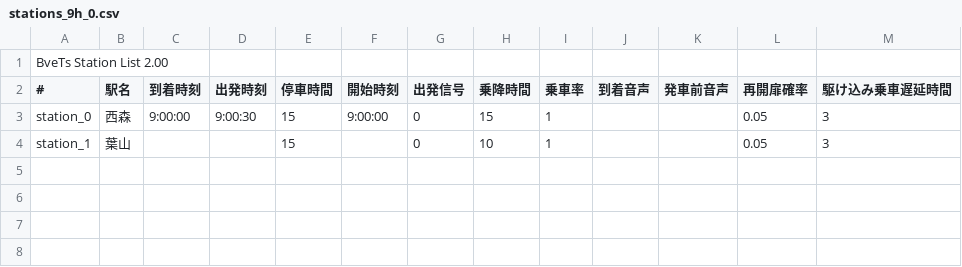
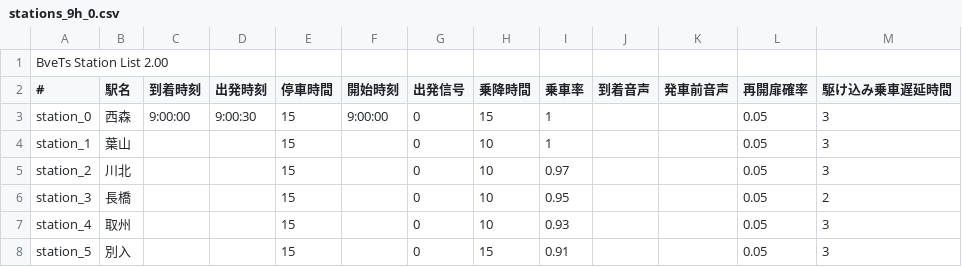
Before and after one commit to magicant/bve-random-map, a CSV file: Scenarios/magicant/randommap/stations/stations_9h_0.csv, drawn as a sheet.

Commit message:
build.sh: files_per_security=5, stations_per_file=6

```diff
--- a/Scenarios/magicant/randommap/stations/stations_9h_0.csv
+++ b/Scenarios/magicant/randommap/stations/stations_9h_0.csv
@@ -4 +4,5 @@ station_0,西森,9:00:00,9:00:30,15,9:00:00,0,15,1,,,0.05,3
 station_1,葉山,,,15,,0,10,1,,,0.05,3
+station_2,川北,,,15,,0,10,0.97,,,0.05,3
+station_3,長橋,,,15,,0,10,0.95,,,0.05,2
+station_4,取州,,,15,,0,10,0.93,,,0.05,3
+station_5,別入,,,15,,0,15,0.91,,,0.05,3
```
Also changed, not shown: Scenarios/magicant/randommap/stations/stations_21h_0.csv, 2 other files.
